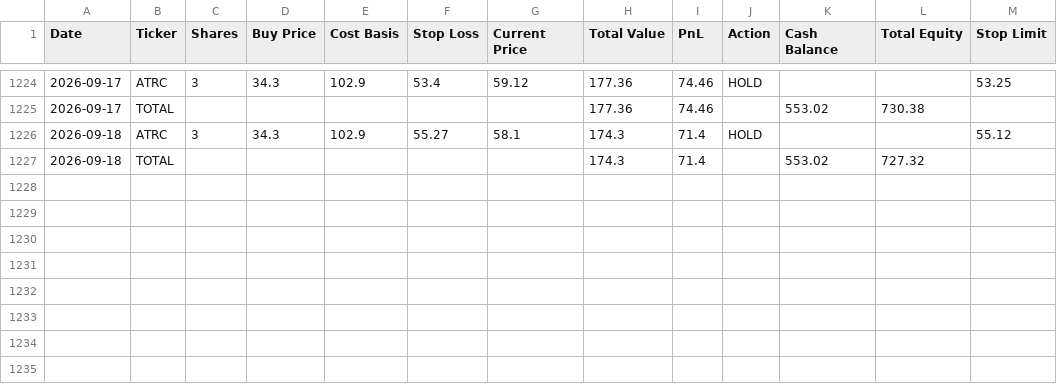
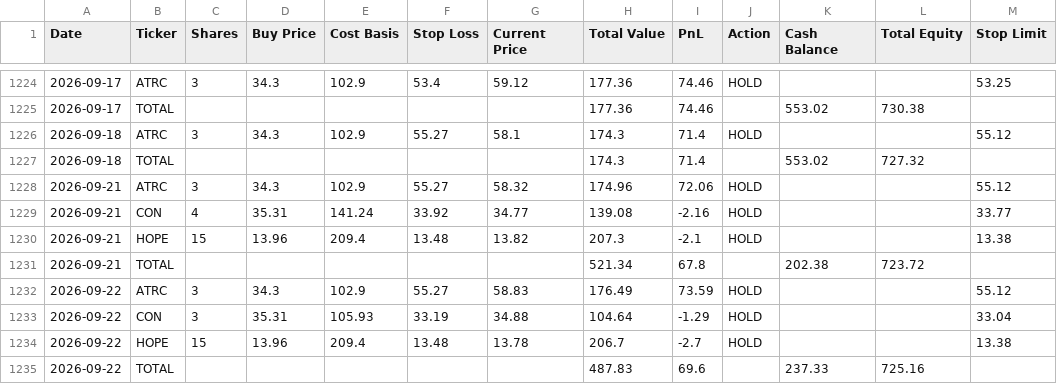
Before and after one commit to ibrovail/learnpython, a CSV file: Micro-Cap-Experiment-Updated/Start Your Own/chatgpt_portfolio_update.csv, drawn as a sheet; only a part is shown, gaps mark what is left out; the diff names each change by its address in the sheet, - before the commit and + after, or states it on an @@ line.

```diff
--- a/Micro-Cap-Experiment-Updated/Start Your Own/chatgpt_portfolio_update.csv
+++ b/Micro-Cap-Experiment-Updated/Start Your Own/chatgpt_portfolio_update.csv
+row 1228: 2026-09-21 | ATRC | 3 | 34.3 | 102.9 | 55.27 | 58.32 | 174.96 | 72.06 | HOLD |  |  | 55.12
+row 1229: 2026-09-21 | CON | 4 | 35.31 | 141.24 | 33.92 | 34.77 | 139.08 | -2.16 | HOLD |  |  | 33.77
+row 1230: 2026-09-21 | HOPE | 15 | 13.96 | 209.4 | 13.48 | 13.82 | 207.3 | -2.1 | HOLD |  |  | 13.38
+row 1231: 2026-09-21 | TOTAL |  |  |  |  |  | 521.34 | 67.8 |  | 202.38 | 723.72
+row 1232: 2026-09-22 | ATRC | 3 | 34.3 | 102.9 | 55.27 | 58.83 | 176.49 | 73.59 | HOLD |  |  | 55.12
+row 1233: 2026-09-22 | CON | 3 | 35.31 | 105.93 | 33.19 | 34.88 | 104.64 | -1.29 | HOLD |  |  | 33.04
+row 1234: 2026-09-22 | HOPE | 15 | 13.96 | 209.4 | 13.48 | 13.78 | 206.7 | -2.7 | HOLD |  |  | 13.38
+row 1235: 2026-09-22 | TOTAL |  |  |  |  |  | 487.83 | 69.6 |  | 237.33 | 725.16
```
Also changed, not shown: Micro-Cap-Experiment-Updated/Start Your Own/chatgpt_trade_log.csv, Micro-Cap-Experiment-Updated/Start Your Own/regime_history.csv, 3 other files.
